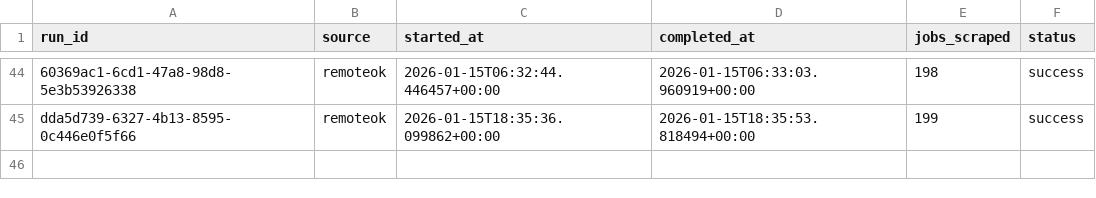
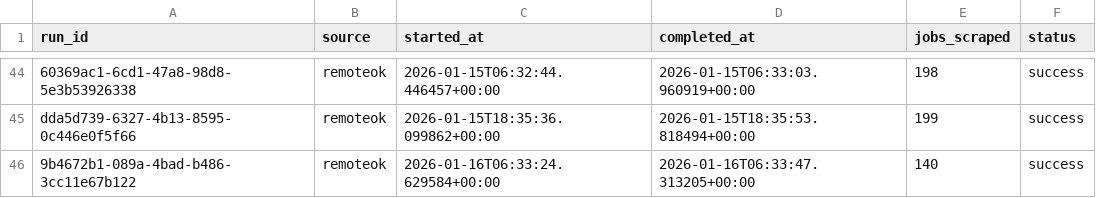
Before and after one commit to tanprabhu/job-market-pulse, a CSV file: data/meta/scrape_runs.csv, drawn as a sheet; only a part is shown, gaps mark what is left out; the diff names each change by its address in the sheet, - before the commit and + after, or states it on an @@ line.

```diff
--- a/data/meta/scrape_runs.csv
+++ b/data/meta/scrape_runs.csv
+row 46: 9b4672b1-089a-4bad-b486-3cc11e67b122 | remoteok | 2026-01-16T06:33:24.629584+00:00 | 2026-01-16T06:33:47.313205+00:00 | 140 | success
```
Also changed, not shown: data/processed/data_clean.csv, data/processed/run_job_info.csv, 1 other file.
